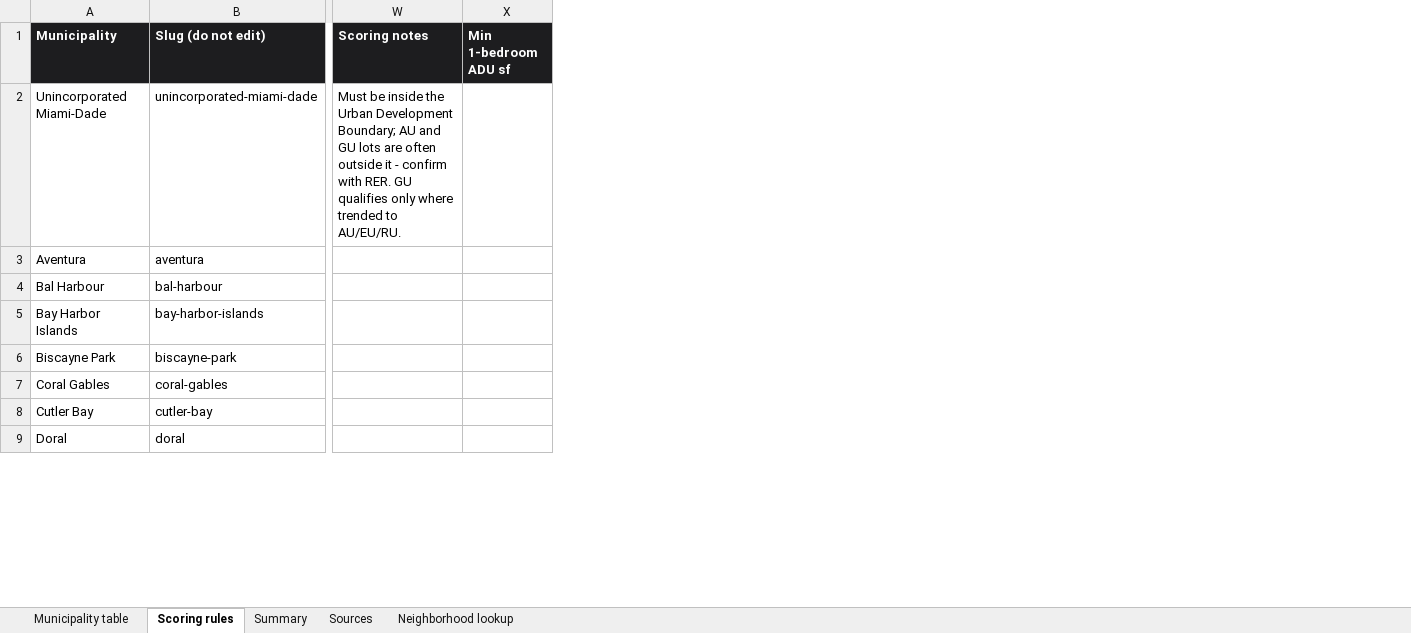
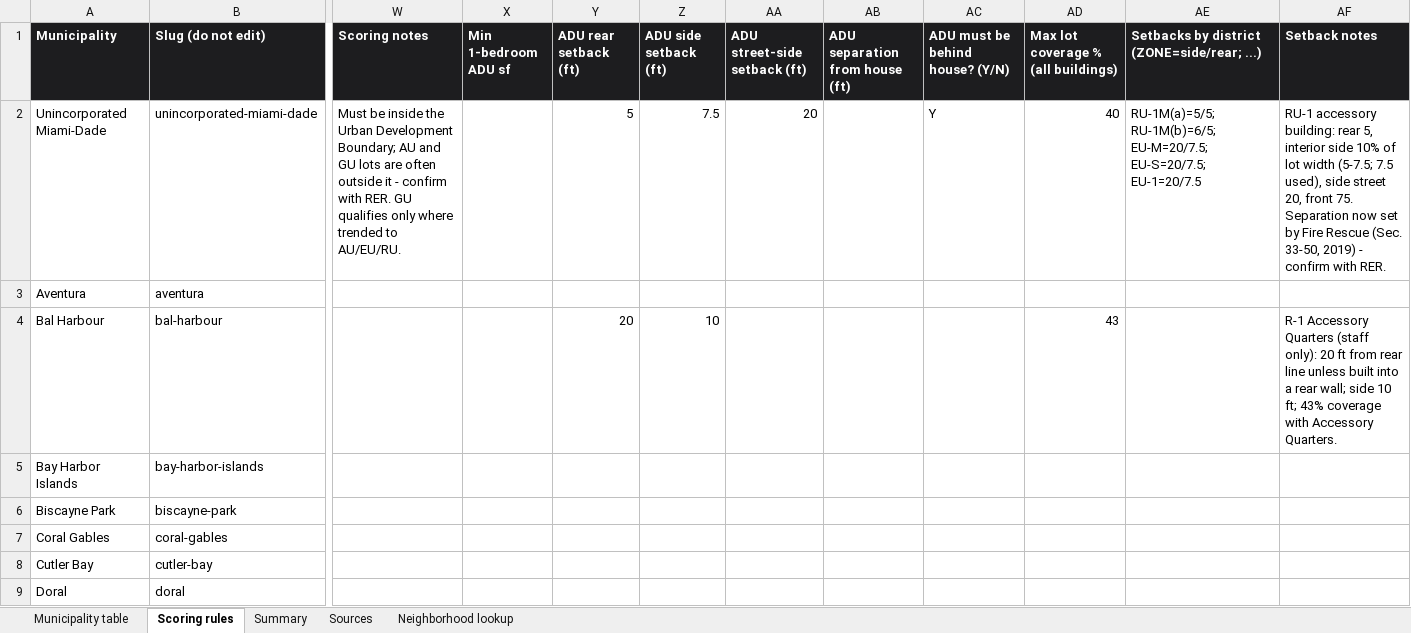
Before and after one commit to Sidesuites/sidesuites, an Excel workbook: tools/adu/source/Tooly_ADU_Municipality_Table.xlsx, sheet Scoring rules, drawn as a sheet; only a part is shown, gaps mark what is left out; values as stored, in another font and other column widths than the file's, no borders; the diff names each change by its address in the sheet, - before the commit and + after, or states it on an @@ line.

```diff
--- a/tools/adu/source/Tooly_ADU_Municipality_Table.xlsx (sheet Scoring rules)
+++ b/tools/adu/source/Tooly_ADU_Municipality_Table.xlsx (sheet Scoring rules)
+column Y (ADU rear setback (ft)), rows 2-4: 5 |  | 20
+column Z (ADU side setback (ft)), rows 2-4: 7.5 |  | 10
+column AA (ADU street-side setback (ft)), row 2: 20
+column AB (ADU separation from house (ft)), empty
+column AC (ADU must be behind house? (Y/N)), row 2: Y
+column AD, rows 1-4: Max lot coverage % (all buildings) | 40 |  | 43
+column AE, rows 1-2: Setbacks by district (ZONE=side/rear; ...) | RU-1M(a)=5/5; RU-1M(b)=6/5; EU-M=20/7.5; EU-S=20/7.5; EU-1=20/7.5
+column AF (Setback notes), rows 2-4: RU-1 accessory building: rear 5, interior side 10% of lot width (5-7.5; 7.5 used), side street 20, front 75. Separation now set by Fire Rescue (Sec. 33-50, 2019) - confirm with RER. |  | R-1 Accessory Quarters (staff only): 20 ft from rear line unless built into a rear wall; side 10 ft; 43% coverage with Accessory Quarters.
```
Also changed, not shown: 6 other files.
